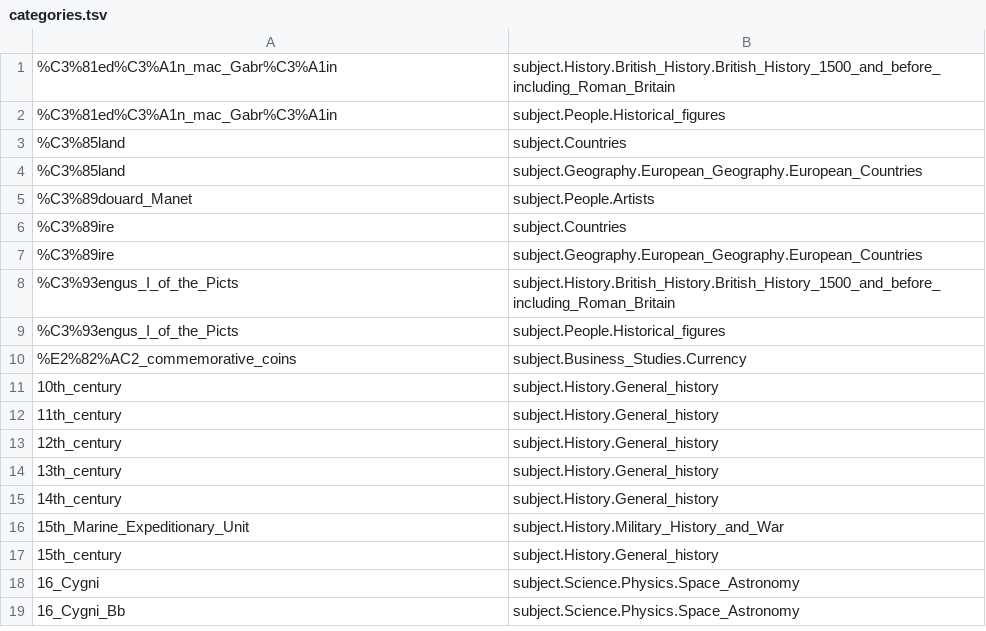
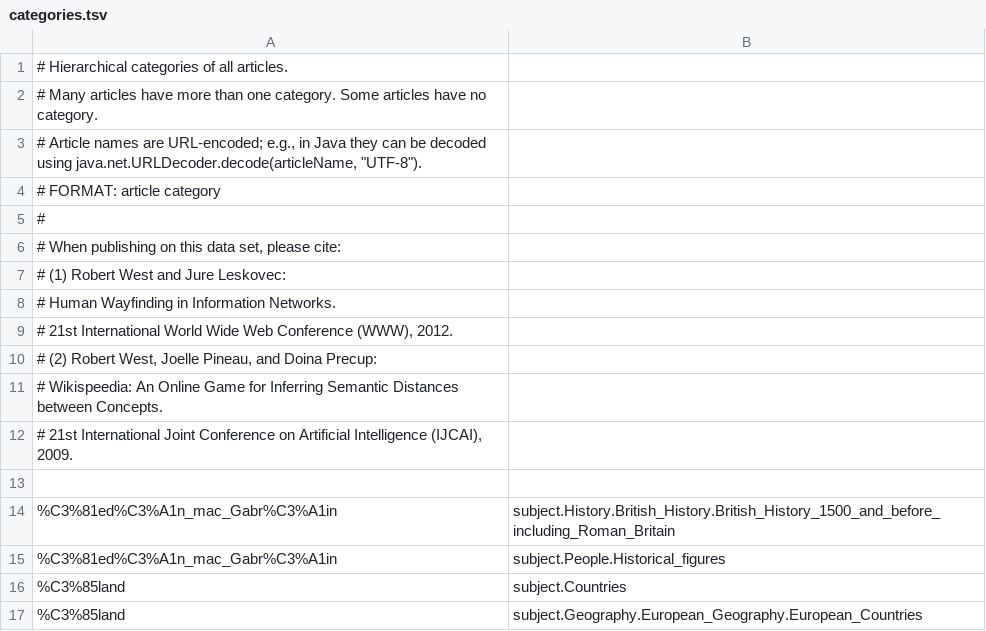
Before and after one commit to epfl-ada/ada-2024-project-tada2024, a TSV file: data/original_dataset/wikispeedia_paths-and-graph/categories.tsv, drawn as a sheet; only a part is shown; the shorter side is filled out with more unchanged rows; the diff names each change by its address in the sheet, - before the commit and + after, or states it on an @@ line.

```diff
--- a/data/original_dataset/wikispeedia_paths-and-graph/categories.tsv
+++ b/data/original_dataset/wikispeedia_paths-and-graph/categories.tsv
+row 1: # Hierarchical categories of all articles.
+row 2: # Many articles have more than one category. Some articles have no category.
+row 3: # Article names are URL-encoded; e.g., in Java they can be decoded using java.net.URLDecoder.decode(articleName, "UTF-8").
+row 4: # FORMAT: article category
+row 5: #
+row 6: # When publishing on this data set, please cite:
+row 7: # (1) Robert West and Jure Leskovec:
+row 8: # Human Wayfinding in Information Networks.
+row 9: # 21st International World Wide Web Conference (WWW), 2012.
+row 10: # (2) Robert West, Joelle Pineau, and Doina Precup:
+row 11: # Wikispeedia: An Online Game for Inferring Semantic Distances between Concepts.
+row 12: # 21st International Joint Conference on Artificial Intelligence (IJCAI), 2009.
+row 13: (empty)
```
Also changed, not shown: 4 other files.
